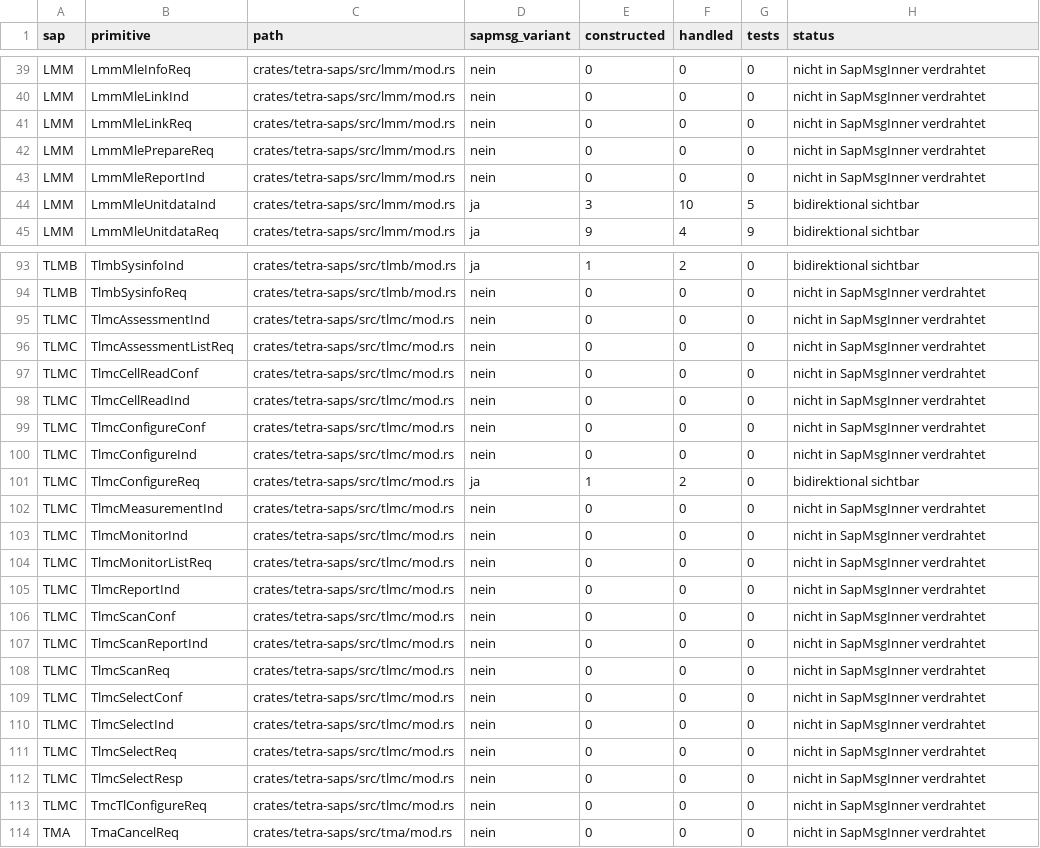
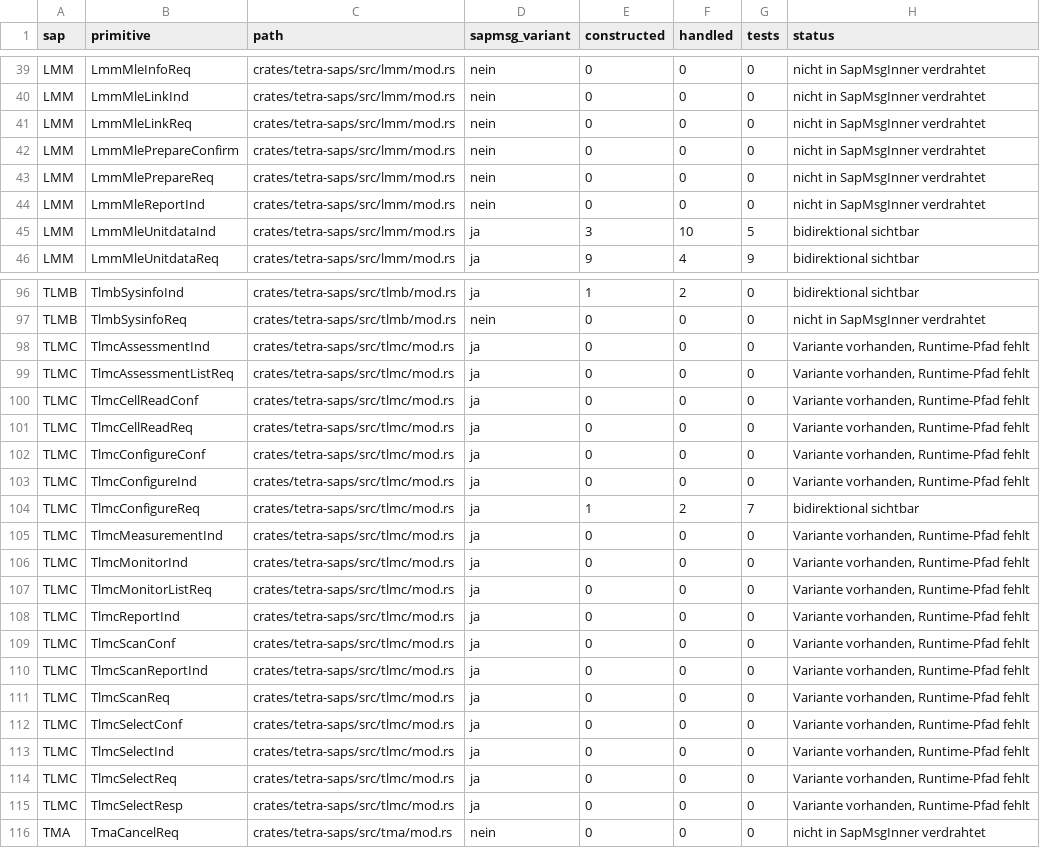
Before and after one commit to JanHG98/flowstation, a CSV file: Docs/generated/sap_inventory.csv, drawn as a sheet; only a part is shown, gaps mark what is left out; the diff covers the shown part only.

```diff
--- a/Docs/generated/sap_inventory.csv
+++ b/Docs/generated/sap_inventory.csv
@@ -41,2 +41,3 @@ LMM,LmmMleLinkInd,crates/tetra-saps/src/lmm/mod.rs,nein,0,0,0,nicht in SapMsgInn
 LMM,LmmMleLinkReq,crates/tetra-saps/src/lmm/mod.rs,nein,0,0,0,nicht in SapMsgInner verdrahtet
+LMM,LmmMlePrepareConfirm,crates/tetra-saps/src/lmm/mod.rs,nein,0,0,0,nicht in SapMsgInner verdrahtet
 LMM,LmmMlePrepareReq,crates/tetra-saps/src/lmm/mod.rs,nein,0,0,0,nicht in SapMsgInner verdrahtet
@@ -94,21 +97,20 @@ TLMB,TlmbSysinfoInd,crates/tetra-saps/src/tlmb/mod.rs,ja,1,2,0,bidirektional sic
 TLMB,TlmbSysinfoReq,crates/tetra-saps/src/tlmb/mod.rs,nein,0,0,0,nicht in SapMsgInner verdrahtet
-TLMC,TlmcAssessmentInd,crates/tetra-saps/src/tlmc/mod.rs,nein,0,0,0,nicht in SapMsgInner verdrahtet
-TLMC,TlmcAssessmentListReq,crates/tetra-saps/src/tlmc/mod.rs,nein,0,0,0,nicht in SapMsgInner verdrahtet
-TLMC,TlmcCellReadConf,crates/tetra-saps/src/tlmc/mod.rs,nein,0,0,0,nicht in SapMsgInner verdrahtet
-TLMC,TlmcCellReadInd,crates/tetra-saps/src/tlmc/mod.rs,nein,0,0,0,nicht in SapMsgInner verdrahtet
-TLMC,TlmcConfigureConf,crates/tetra-saps/src/tlmc/mod.rs,nein,0,0,0,nicht in SapMsgInner verdrahtet
-TLMC,TlmcConfigureInd,crates/tetra-saps/src/tlmc/mod.rs,nein,0,0,0,nicht in SapMsgInner verdrahtet
-TLMC,TlmcConfigureReq,crates/tetra-saps/src/tlmc/mod.rs,ja,1,2,0,bidirektional sichtbar
-TLMC,TlmcMeasurementInd,crates/tetra-saps/src/tlmc/mod.rs,nein,0,0,0,nicht in SapMsgInner verdrahtet
-TLMC,TlmcMonitorInd,crates/tetra-saps/src/tlmc/mod.rs,nein,0,0,0,nicht in SapMsgInner verdrahtet
-TLMC,TlmcMonitorListReq,crates/tetra-saps/src/tlmc/mod.rs,nein,0,0,0,nicht in SapMsgInner verdrahtet
-TLMC,TlmcReportInd,crates/tetra-saps/src/tlmc/mod.rs,nein,0,0,0,nicht in SapMsgInner verdrahtet
-TLMC,TlmcScanConf,crates/tetra-saps/src/tlmc/mod.rs,nein,0,0,0,nicht in SapMsgInner verdrahtet
-TLMC,TlmcScanReportInd,crates/tetra-saps/src/tlmc/mod.rs,nein,0,0,0,nicht in SapMsgInner verdrahtet
-TLMC,TlmcScanReq,crates/tetra-saps/src/tlmc/mod.rs,nein,0,0,0,nicht in SapMsgInner verdrahtet
-TLMC,TlmcSelectConf,crates/tetra-saps/src/tlmc/mod.rs,nein,0,0,0,nicht in SapMsgInner verdrahtet
-TLMC,TlmcSelectInd,crates/tetra-saps/src/tlmc/mod.rs,nein,0,0,0,nicht in SapMsgInner verdrahtet
-TLMC,TlmcSelectReq,crates/tetra-saps/src/tlmc/mod.rs,nein,0,0,0,nicht in SapMsgInner verdrahtet
-TLMC,TlmcSelectResp,crates/tetra-saps/src/tlmc/mod.rs,nein,0,0,0,nicht in SapMsgInner verdrahtet
-TLMC,TmcTlConfigureReq,crates/tetra-saps/src/tlmc/mod.rs,nein,0,0,0,nicht in SapMsgInner verdrahtet
+TLMC,TlmcAssessmentInd,crates/tetra-saps/src/tlmc/mod.rs,ja,0,0,0,"Variante vorhanden, Runtime-Pfad fehlt"
+TLMC,TlmcAssessmentListReq,crates/tetra-saps/src/tlmc/mod.rs,ja,0,0,0,"Variante vorhanden, Runtime-Pfad fehlt"
+TLMC,TlmcCellReadConf,crates/tetra-saps/src/tlmc/mod.rs,ja,0,0,0,"Variante vorhanden, Runtime-Pfad fehlt"
+TLMC,TlmcCellReadReq,crates/tetra-saps/src/tlmc/mod.rs,ja,0,0,0,"Variante vorhanden, Runtime-Pfad fehlt"
+TLMC,TlmcConfigureConf,crates/tetra-saps/src/tlmc/mod.rs,ja,0,0,0,"Variante vorhanden, Runtime-Pfad fehlt"
+TLMC,TlmcConfigureInd,crates/tetra-saps/src/tlmc/mod.rs,ja,0,0,0,"Variante vorhanden, Runtime-Pfad fehlt"
+TLMC,TlmcConfigureReq,crates/tetra-saps/src/tlmc/mod.rs,ja,1,2,7,bidirektional sichtbar
+TLMC,TlmcMeasurementInd,crates/tetra-saps/src/tlmc/mod.rs,ja,0,0,0,"Variante vorhanden, Runtime-Pfad fehlt"
+TLMC,TlmcMonitorInd,crates/tetra-saps/src/tlmc/mod.rs,ja,0,0,0,"Variante vorhanden, Runtime-Pfad fehlt"
+TLMC,TlmcMonitorListReq,crates/tetra-saps/src/tlmc/mod.rs,ja,0,0,0,"Variante vorhanden, Runtime-Pfad fehlt"
+TLMC,TlmcReportInd,crates/tetra-saps/src/tlmc/mod.rs,ja,0,0,0,"Variante vorhanden, Runtime-Pfad fehlt"
+TLMC,TlmcScanConf,crates/tetra-saps/src/tlmc/mod.rs,ja,0,0,0,"Variante vorhanden, Runtime-Pfad fehlt"
+TLMC,TlmcScanReportInd,crates/tetra-saps/src/tlmc/mod.rs,ja,0,0,0,"Variante vorhanden, Runtime-Pfad fehlt"
+TLMC,TlmcScanReq,crates/tetra-saps/src/tlmc/mod.rs,ja,0,0,0,"Variante vorhanden, Runtime-Pfad fehlt"
+TLMC,TlmcSelectConf,crates/tetra-saps/src/tlmc/mod.rs,ja,0,0,0,"Variante vorhanden, Runtime-Pfad fehlt"
+TLMC,TlmcSelectInd,crates/tetra-saps/src/tlmc/mod.rs,ja,0,0,0,"Variante vorhanden, Runtime-Pfad fehlt"
+TLMC,TlmcSelectReq,crates/tetra-saps/src/tlmc/mod.rs,ja,0,0,0,"Variante vorhanden, Runtime-Pfad fehlt"
+TLMC,TlmcSelectResp,crates/tetra-saps/src/tlmc/mod.rs,ja,0,0,0,"Variante vorhanden, Runtime-Pfad fehlt"
 TMA,TmaCancelReq,crates/tetra-saps/src/tma/mod.rs,nein,0,0,0,nicht in SapMsgInner verdrahtet
```
Also changed, not shown: 2 added rows and 49 edited cells elsewhere in this file, Docs/generated/state_inventory.csv, 21 other files.
